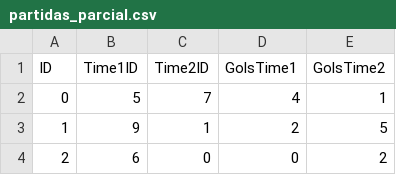
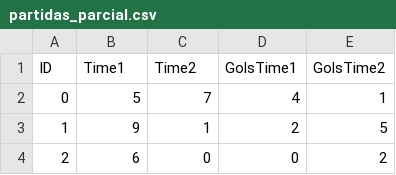
Before and after one commit to artcarvalho/TP2-ED, a CSV file: data/partidas_parcial.csv, drawn as a sheet; only a part is shown.

```diff
--- a/data/partidas_parcial.csv
+++ b/data/partidas_parcial.csv
@@ -1,2 +1,2 @@
-ID,Time1ID,Time2ID,GolsTime1,GolsTime2
+ID,Time1,Time2,GolsTime1,GolsTime2
 0,5,7,4,1
```
Also changed, not shown: 18 other files.
